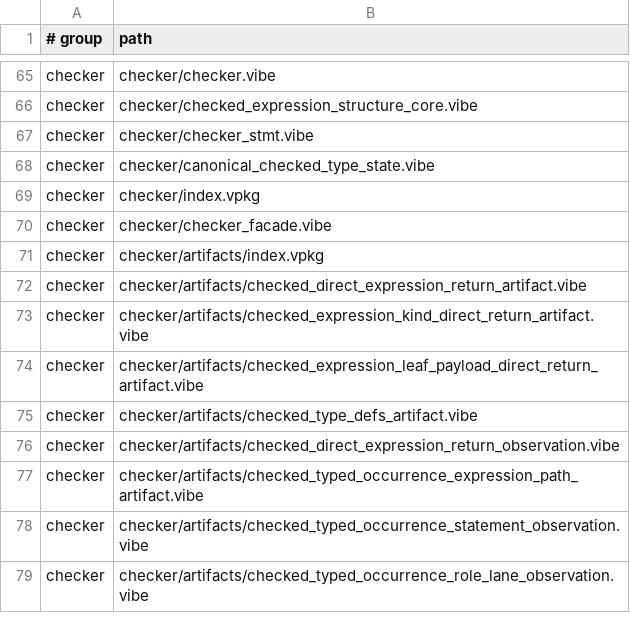
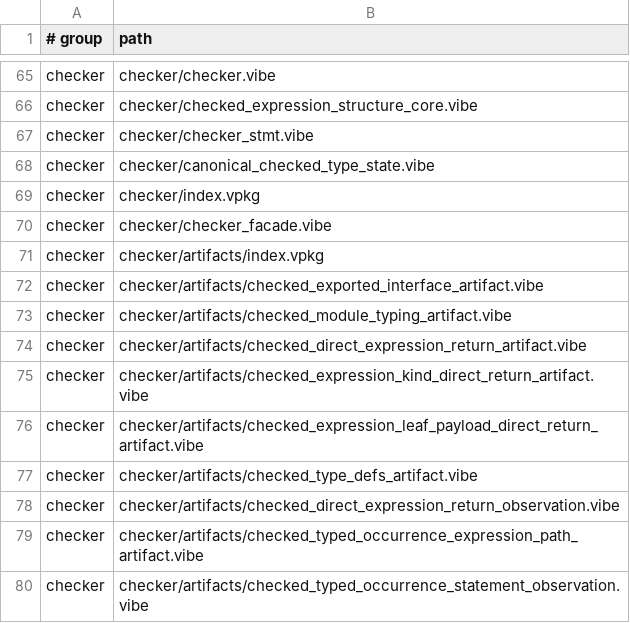
Before and after one commit to mizchi/vibe-lang, a TSV file: lib/@vibe/compiler/compiler_sources_manifest.tsv, drawn as a sheet; only a part is shown, gaps mark what is left out; the shorter side is filled out with more unchanged rows.

Commit message:
feat(incremental): retain trusted module artifact observation

```diff
--- a/lib/@vibe/compiler/compiler_sources_manifest.tsv
+++ b/lib/@vibe/compiler/compiler_sources_manifest.tsv
@@ -71,2 +71,4 @@ checker	checker/checker_facade.vibe
 checker	checker/artifacts/index.vpkg
+checker	checker/artifacts/checked_exported_interface_artifact.vibe
+checker	checker/artifacts/checked_module_typing_artifact.vibe
 checker	checker/artifacts/checked_direct_expression_return_artifact.vibe
```
Also changed, not shown: 5 other files.
